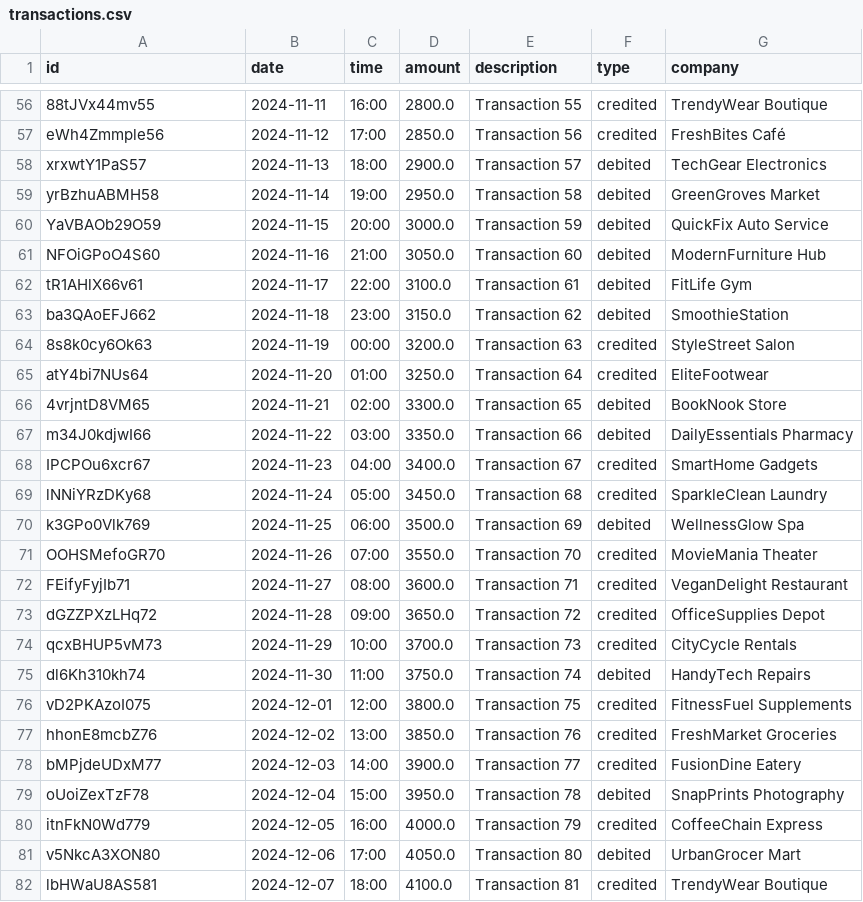
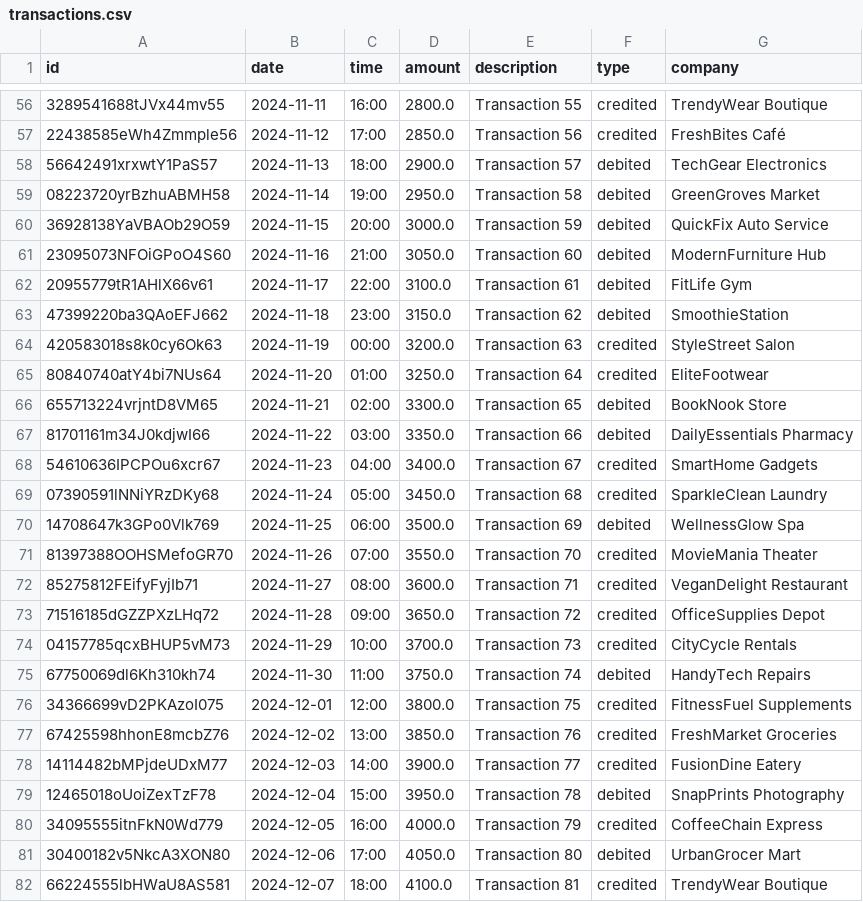
Before and after one commit to SuryaNarayanaa/Screenshot-2024-09-18-182500, a CSV file: transactions.csv, drawn as a sheet; only a part is shown, gaps mark what is left out; the diff covers the shown part only; the diff names each change by its address in the sheet, - before the commit and + after, or states it on an @@ line.

```diff
--- a/transactions.csv
+++ b/transactions.csv
-A56 (id): 88tJVx44mv55
+A56 (id): 3289541688tJVx44mv55
-A57 (id): eWh4Zmmple56
+A57 (id): 22438585eWh4Zmmple56
-A58 (id): xrxwtY1PaS57
+A58 (id): 56642491xrxwtY1PaS57
-A59 (id): yrBzhuABMH58
+A59 (id): 08223720yrBzhuABMH58
-A60 (id): YaVBAOb29O59
+A60 (id): 36928138YaVBAOb29O59
-A61 (id): NFOiGPoO4S60
+A61 (id): 23095073NFOiGPoO4S60
-A62 (id): tR1AHlX66v61
+A62 (id): 20955779tR1AHlX66v61
-A63 (id): ba3QAoEFJ662
+A63 (id): 47399220ba3QAoEFJ662
-A64 (id): 8s8k0cy6Ok63
+A64 (id): 420583018s8k0cy6Ok63
-A65 (id): atY4bi7NUs64
+A65 (id): 80840740atY4bi7NUs64
-A66 (id): 4vrjntD8VM65
+A66 (id): 655713224vrjntD8VM65
-A67 (id): m34J0kdjwI66
+A67 (id): 81701161m34J0kdjwI66
-A68 (id): IPCPOu6xcr67
+A68 (id): 54610636IPCPOu6xcr67
-A69 (id): lNNiYRzDKy68
+A69 (id): 07390591lNNiYRzDKy68
-A70 (id): k3GPo0Vlk769
+A70 (id): 14708647k3GPo0Vlk769
-A71 (id): OOHSMefoGR70
+A71 (id): 81397388OOHSMefoGR70
-A72 (id): FEifyFyjIb71
+A72 (id): 85275812FEifyFyjIb71
-A73 (id): dGZZPXzLHq72
+A73 (id): 71516185dGZZPXzLHq72
-A74 (id): qcxBHUP5vM73
+A74 (id): 04157785qcxBHUP5vM73
-A75 (id): dl6Kh310kh74
+A75 (id): 67750069dl6Kh310kh74
-A76 (id): vD2PKAzoI075
+A76 (id): 34366699vD2PKAzoI075
-A77 (id): hhonE8mcbZ76
+A77 (id): 67425598hhonE8mcbZ76
-A78 (id): bMPjdeUDxM77
+A78 (id): 14114482bMPjdeUDxM77
-A79 (id): oUoiZexTzF78
+A79 (id): 12465018oUoiZexTzF78
-A80 (id): itnFkN0Wd779
+A80 (id): 34095555itnFkN0Wd779
-A81 (id): v5NkcA3XON80
+A81 (id): 30400182v5NkcA3XON80
-A82 (id): lbHWaU8AS581
+A82 (id): 66224555lbHWaU8AS581
```
Also changed, not shown: 73 edited cells elsewhere in this file.
